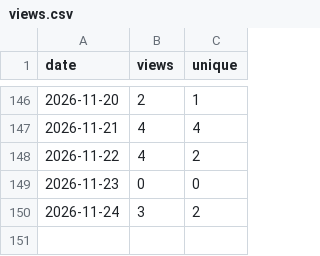
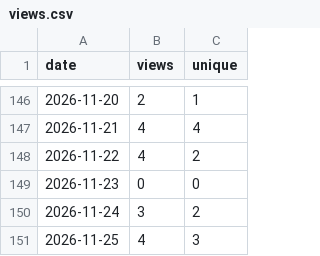
Before and after one commit to Prot10/MyTripPlanner, a CSV file: views.csv, drawn as a sheet; only a part is shown, gaps mark what is left out; the diff names each change by its address in the sheet, - before the commit and + after, or states it on an @@ line.

```diff
--- a/views.csv
+++ b/views.csv
+row 151: 2026-11-25 | 4 | 3
```
Also changed, not shown: clones.csv, totals.csv, 3 other files.
